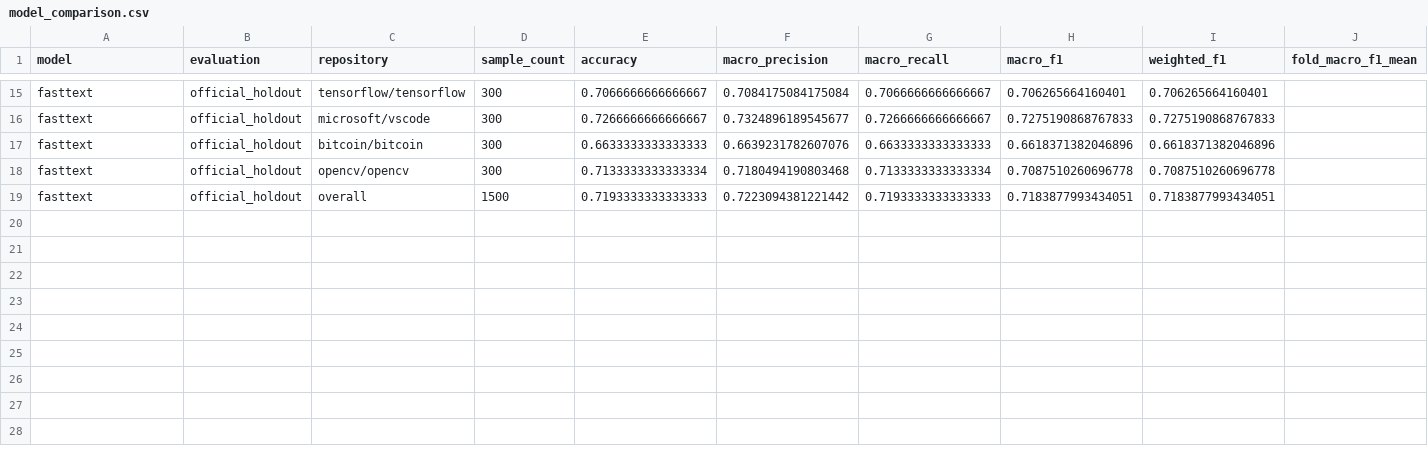
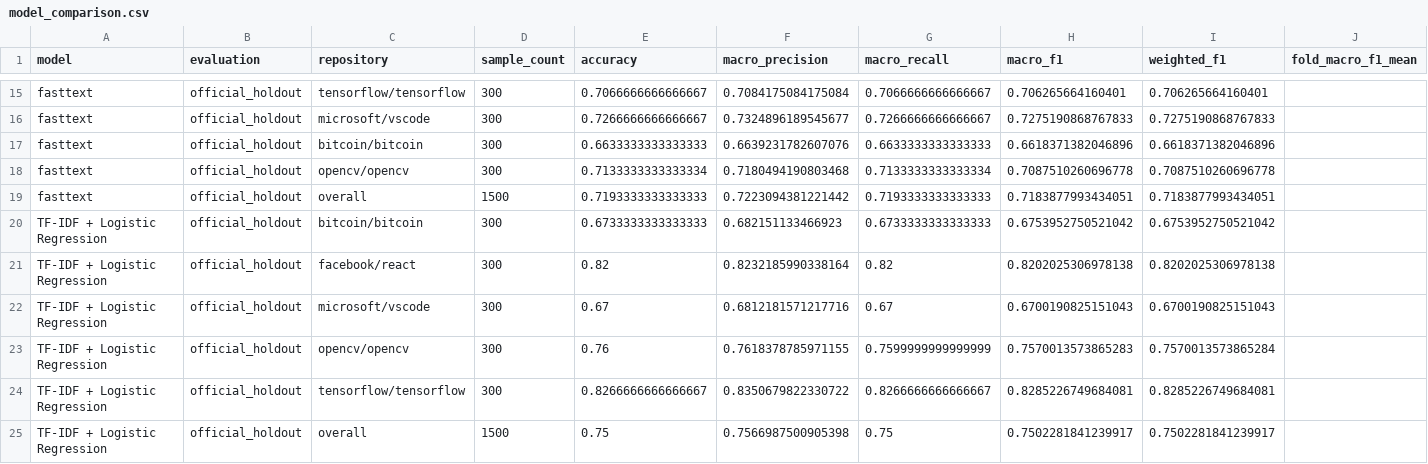
Before and after one commit to LTH3ar/seminar-2-project-01, a CSV file: results/tables/model_comparison.csv, drawn as a sheet; only a part is shown, gaps mark what is left out; rows hold the shown columns only; the diff names each change by its address in the sheet, - before the commit and + after, or states it on an @@ line.

Commit message:
adding b, traditional models with tf-idf, check reproducable results between runs

```diff
--- a/results/tables/model_comparison.csv
+++ b/results/tables/model_comparison.csv
+row 20: TF-IDF + Logistic Regression | official_holdout | bitcoin/bitcoin | 300 | 0.6733333333333333 | 0.682151133466923 | 0.6733333333333333 | 0.6753952750521042 | 0.6753952750521042
+row 21: TF-IDF + Logistic Regression | official_holdout | facebook/react | 300 | 0.82 | 0.8232185990338164 | 0.82 | 0.8202025306978138 | 0.8202025306978138
+row 22: TF-IDF + Logistic Regression | official_holdout | microsoft/vscode | 300 | 0.67 | 0.6812181571217716 | 0.67 | 0.6700190825151043 | 0.6700190825151043
+row 23: TF-IDF + Logistic Regression | official_holdout | opencv/opencv | 300 | 0.76 | 0.7618378785971155 | 0.7599999999999999 | 0.7570013573865283 | 0.7570013573865284
+row 24: TF-IDF + Logistic Regression | official_holdout | tensorflow/tensorflow | 300 | 0.8266666666666667 | 0.8350679822330722 | 0.8266666666666667 | 0.8285226749684081 | 0.8285226749684081
+row 25: TF-IDF + Logistic Regression | official_holdout | overall | 1500 | 0.75 | 0.7566987500905398 | 0.75 | 0.7502281841239917 | 0.7502281841239917
```
Also changed, not shown: 21 other files.
